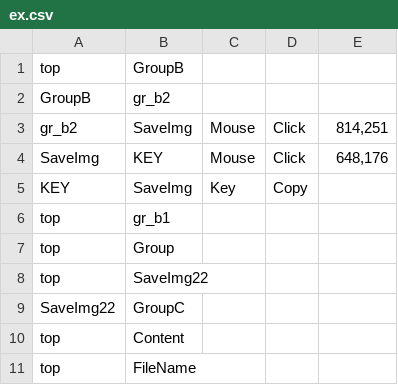
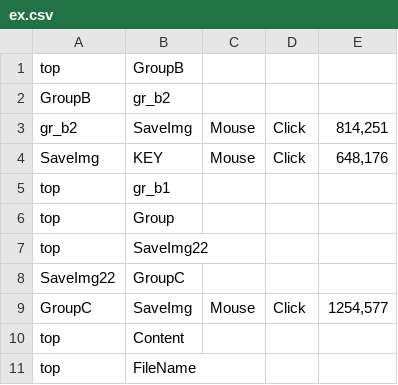
Before and after one commit to aoiupen/Macro_Tree, a CSV file: ex.csv, drawn as a sheet.

Commit message:
delete item by context menu when right clicked

```diff
--- a/ex.csv
+++ b/ex.csv
@@ -4,3 +4,2 @@ gr_b2,SaveImg,Mouse,Click,"814,251",
 SaveImg,KEY,Mouse,Click,"648,176",
-KEY,SaveImg,Key,Copy,,
 top,gr_b1,,,,
@@ -9,2 +8,3 @@ top,SaveImg22,,,,
 SaveImg22,GroupC,,,,
+GroupC,SaveImg,Mouse,Click,"1254,577",
 top,Content,,,,
```
Also changed, not shown: 1 other file.
